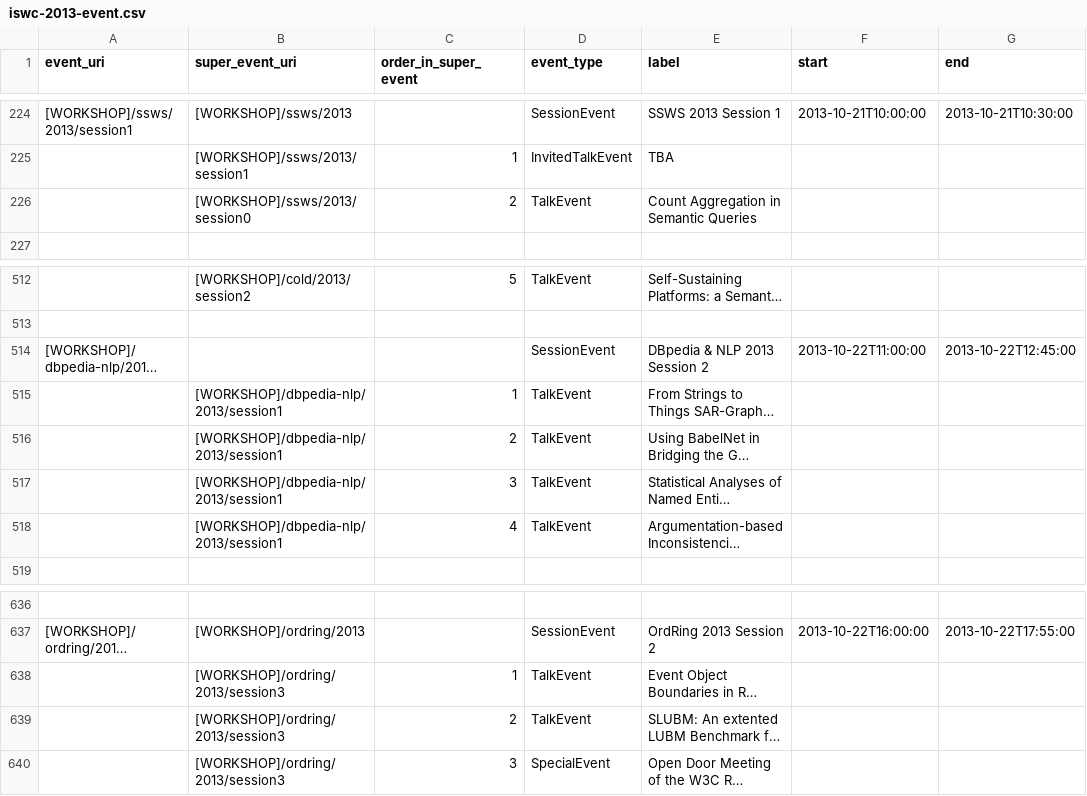
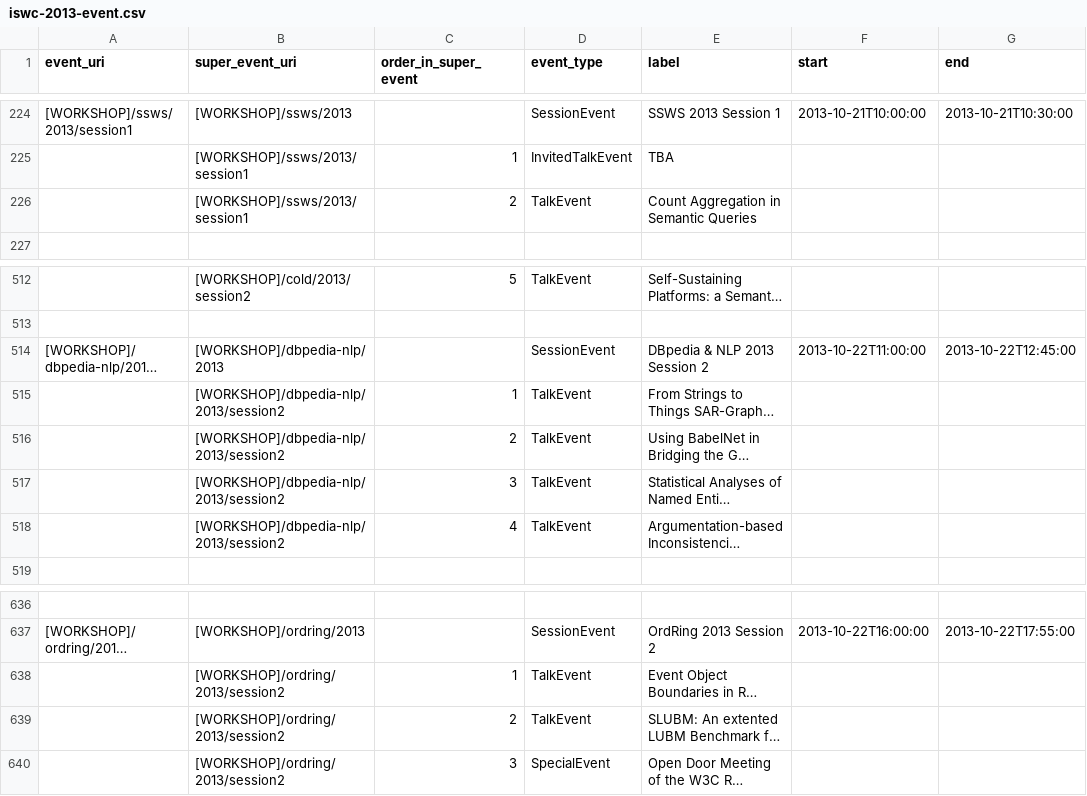
Before and after one commit to lidingpku/iswc-archive, a CSV file: data/source/iswc-2013-event.csv, drawn as a sheet; only a part is shown, gaps mark what is left out; long unchanged cells end in …; the diff names each change by its address in the sheet, - before the commit and + after, or states it on an @@ line.

Commit message:
bugfix. some workshop sessions are not correctly connected to corresponding talks. bugfix. abstract of 2nd keynote new feature:  ics version of conference program update: json file now have some extra reduencency update: www program webapge updated to include workshop/tutorial sessions

```diff
--- a/data/source/iswc-2013-event.csv
+++ b/data/source/iswc-2013-event.csv
-B226 (super_event_uri): [WORKSHOP]/ssws/2013/session0
+B226 (super_event_uri): [WORKSHOP]/ssws/2013/session1
-B514 (super_event_uri): (empty)
+B514 (super_event_uri): [WORKSHOP]/dbpedia-nlp/2013
-B515:B518 (super_event_uri): [WORKSHOP]/dbpedia-nlp/2013/session1
+B515:B518 (super_event_uri): [WORKSHOP]/dbpedia-nlp/2013/session2
-B638:B640 (super_event_uri): [WORKSHOP]/ordring/2013/session3
+B638:B640 (super_event_uri): [WORKSHOP]/ordring/2013/session2
```
Also changed, not shown: data/www/iswc-2013-conf-event.csv, data/www/iswc-2013-conf-person.csv, 7 other files.
